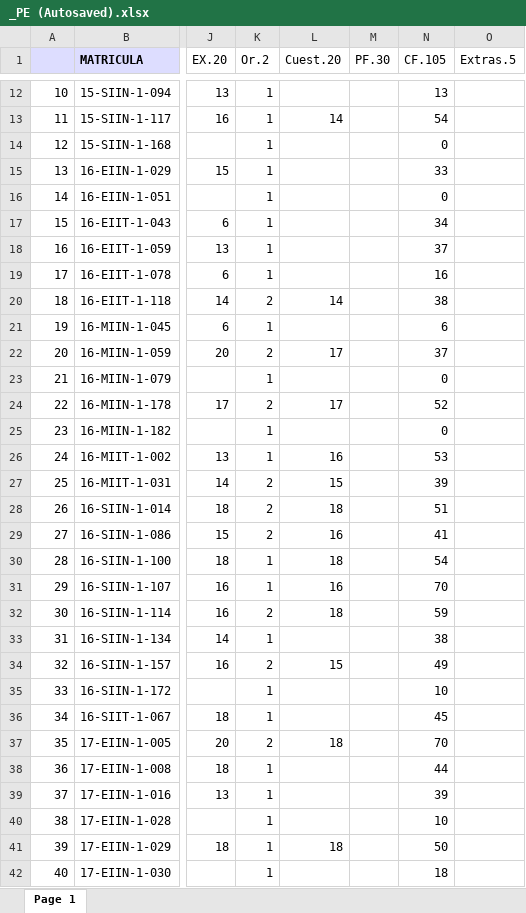
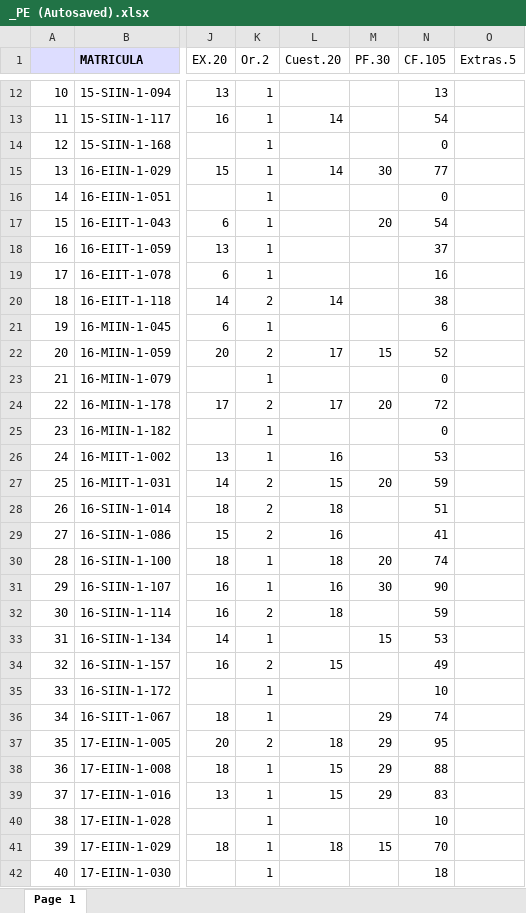
Before and after one commit to sgermosen/DocumentosUniversitarios, an Excel workbook: OYM/_DocumentosComunes/_PE (Autosaved).xlsx, sheet Page 1, drawn as a sheet; only a part is shown, gaps mark what is left out; values as stored, in another font and other column widths than the file's, no borders; the diff covers the shown part only; the diff names each change by its address in the sheet, - before the commit and + after, or states it on an @@ line.

```diff
--- a/OYM/_DocumentosComunes/_PE (Autosaved).xlsx (sheet Page 1)
+++ b/OYM/_DocumentosComunes/_PE (Autosaved).xlsx (sheet Page 1)
-L15 (Cuest.20): (empty)
+L15 (Cuest.20): 14
-M15 (PF.30): (empty)
+M15 (PF.30): 30
-N15 (CF.105): 33
+N15 (CF.105): 77
-M17 (PF.30): (empty)
+M17 (PF.30): 20
-N17 (CF.105): 34
+N17 (CF.105): 54
-M22 (PF.30): (empty)
+M22 (PF.30): 15
-N22 (CF.105): 37
+N22 (CF.105): 52
-M24 (PF.30): (empty)
+M24 (PF.30): 20
-N24 (CF.105): 52
+N24 (CF.105): 72
-M27 (PF.30): (empty)
+M27 (PF.30): 20
-N27 (CF.105): 39
+N27 (CF.105): 59
-M30 (PF.30): (empty)
+M30 (PF.30): 20
-N30 (CF.105): 54
+N30 (CF.105): 74
-M31 (PF.30): (empty)
+M31 (PF.30): 30
-N31 (CF.105): 70
+N31 (CF.105): 90
-M33 (PF.30): (empty)
+M33 (PF.30): 15
-N33 (CF.105): 38
+N33 (CF.105): 53
-M36:M39 (PF.30): (empty)
+M36:M39 (PF.30): 29
-N36 (CF.105): 45
+N36 (CF.105): 74
-N37 (CF.105): 70
+N37 (CF.105): 95
-L38:L39 (Cuest.20): (empty)
+L38:L39 (Cuest.20): 15
-N38 (CF.105): 44
+N38 (CF.105): 88
-N39 (CF.105): 39
+N39 (CF.105): 83
-M41 (PF.30): (empty)
+M41 (PF.30): 15
-N41 (CF.105): 50
+N41 (CF.105): 70
```
Also changed, not shown: 1 added row and 77 edited cells elsewhere in this sheet, OYM/_DocumentosComunes/_BD (Autosaved).xlsx, OYM/_DocumentosComunes/_POO (Autosaved).xlsx.
